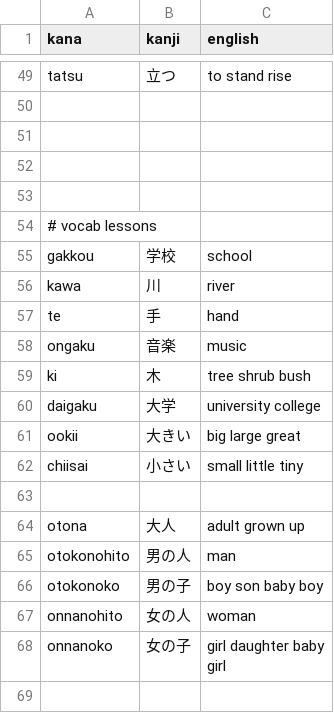
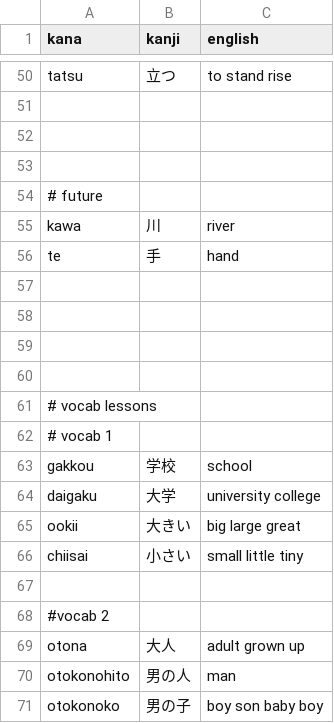
Before and after one commit to Mevious/japanese-quiz, a CSV file: vocab/kanji-combat.csv, drawn as a sheet; only a part is shown, gaps mark what is left out; the shorter side is filled out with more unchanged rows; the diff covers the shown part only.

Commit message:
Rearrange kanji vocab and add comments

```diff
--- a/vocab/kanji-combat.csv
+++ b/vocab/kanji-combat.csv
@@ -52,9 +53,12 @@ tatsu,立つ,to stand rise
 
+# future
+kawa,川,river
+te,手,hand
+
+
+
 
 # vocab lessons
+# vocab 1
 gakkou,学校,school
-kawa,川,river
-te,手,hand
-ongaku,音楽,music
-ki,木,tree shrub bush
 daigaku,大学,university college
@@ -63,2 +67,3 @@ chiisai,小さい,small little tiny
 
+#vocab 2
 otona,大人,adult grown up
```
Also changed, not shown: 7 added rows and 1 edited cell elsewhere in this file.
